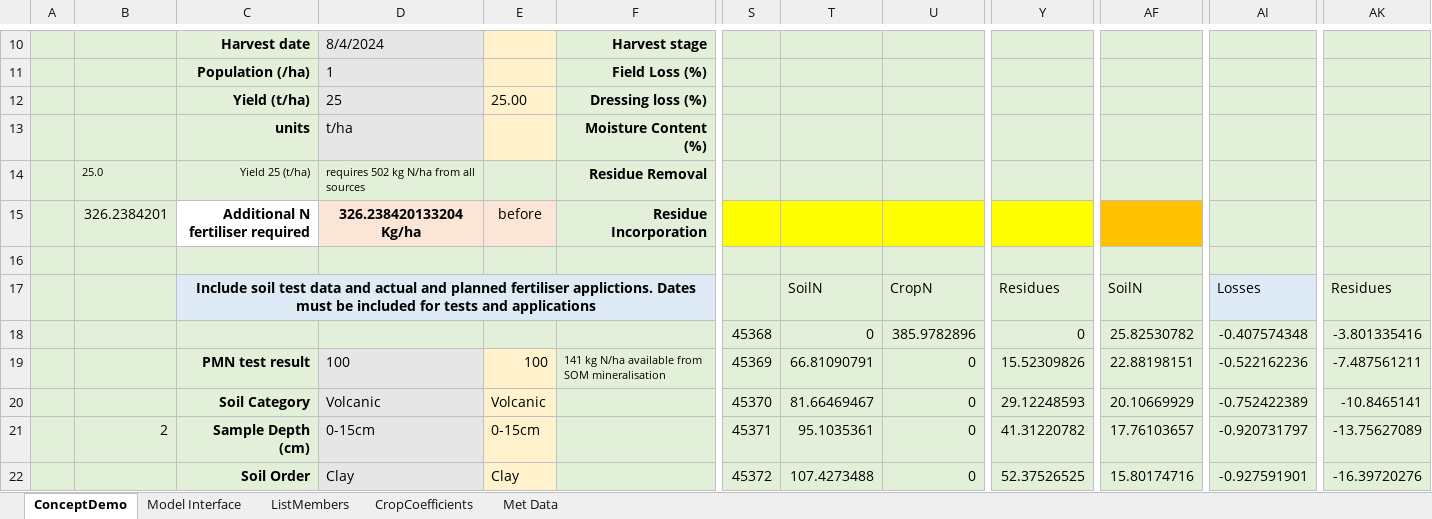
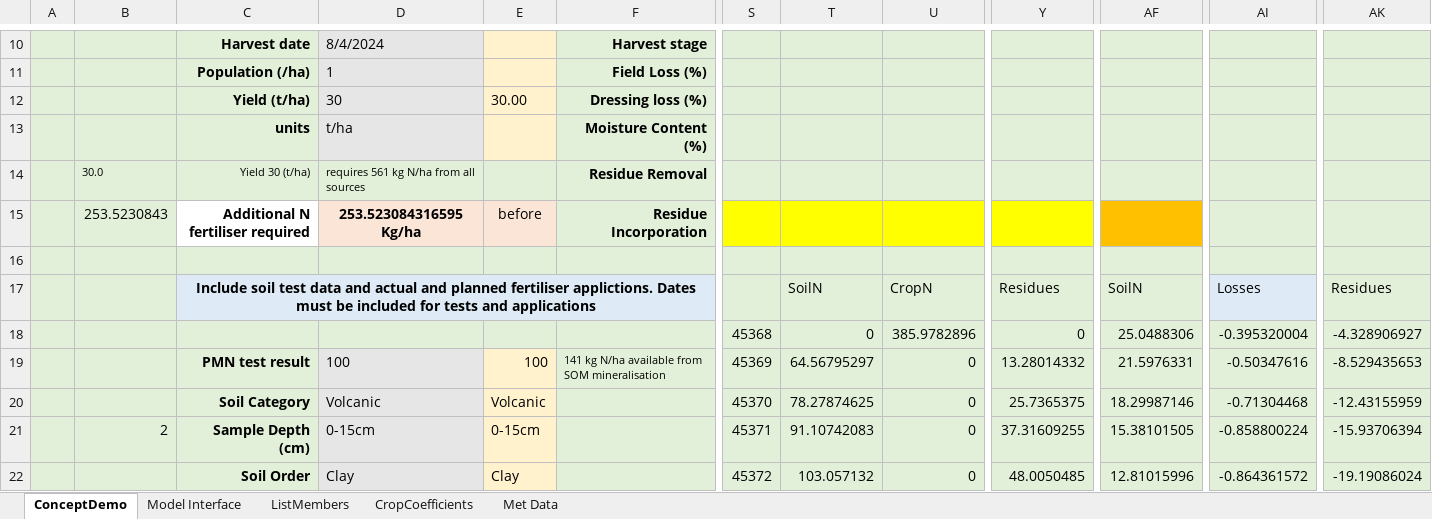
Before and after one commit to Plant-Food-Research-Open/FieldNBalance, an Excel workbook: Prototype_V3.4.xlsm, sheet ConceptDemo, drawn as a sheet; only a part is shown, gaps mark what is left out; values as stored, in another font and other column widths than the file's, no borders; charts and pictures and conditional formats not drawn; the diff covers the shown part only; the diff names each change by its address in the sheet, - before the commit and + after, or states it on an @@ line.

```diff
--- a/Prototype_V3.4.xlsm (sheet ConceptDemo)
+++ b/Prototype_V3.4.xlsm (sheet ConceptDemo)
-D12: 25
+D12: 30
-E12: 25.00
+E12: 30.00
-B14: 25.0
+B14: 30.0
-C14: Yield 25 (t/ha)
+C14: Yield 30 (t/ha)
-D14: requires 502 kg N/ha from all sources
+D14: requires 561 kg N/ha from all sources
-B15: 326.2384201
+B15: 253.5230843
-D15: 326.238420133204 Kg/ha
+D15: 253.523084316595 Kg/ha
-AF18: 25.82530782
+AF18: 25.0488306
-AI18: -0.407574348
+AI18: -0.395320004
-AK18: -3.801335416
+AK18: -4.328906927
-T19: 66.81090791
+T19: 64.56795297
-Y19: 15.52309826
+Y19: 13.28014332
-AF19: 22.88198151
+AF19: 21.5976331
-AI19: -0.522162236
+AI19: -0.50347616
-AK19: -7.487561211
+AK19: -8.529435653
-T20: 81.66469467
+T20: 78.27874625
-Y20: 29.12248593
+Y20: 25.7365375
-AF20: 20.10669929
+AF20: 18.29987146
-AI20: -0.752422389
+AI20: -0.71304468
-AK20: -10.8465141
+AK20: -12.43155959
-T21: 95.1035361
+T21: 91.10742083
-Y21: 41.31220782
+Y21: 37.31609255
-AF21: 17.76103657
+AF21: 15.38101505
-AI21: -0.920731797
+AI21: -0.858800224
-AK21: -13.75627089
+AK21: -15.93706394
-T22: 107.4273488
+T22: 103.057132
-Y22: 52.37526525
+Y22: 48.0050485
-AF22: 15.80174716
+AF22: 12.81015996
-AI22: -0.927591901
+AI22: -0.864361572
-AK22: -16.39720276
+AK22: -19.19086024
```
Also changed, not shown: 935 edited cells and cell formats elsewhere in this sheet, sheet Model Interface, charts or pictures, 1 other file.
